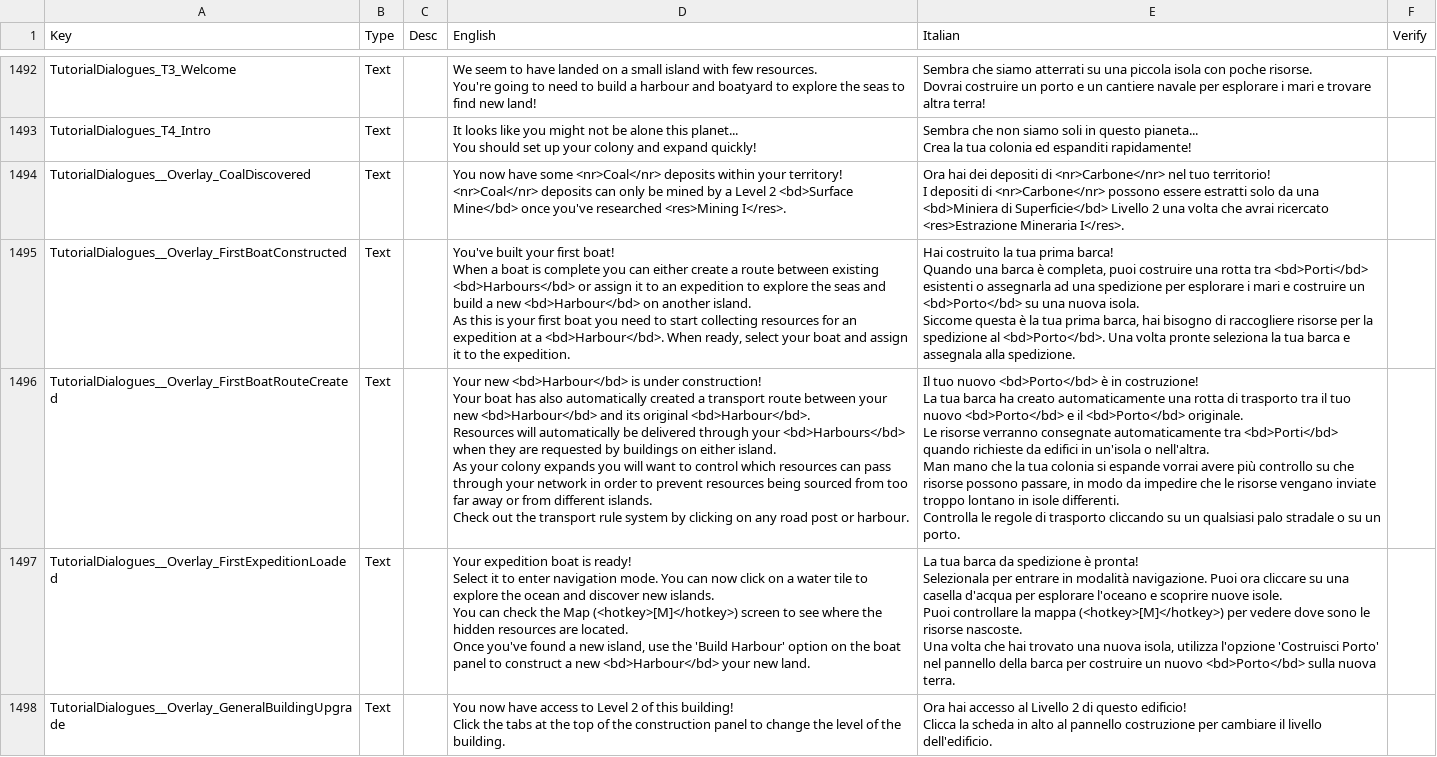
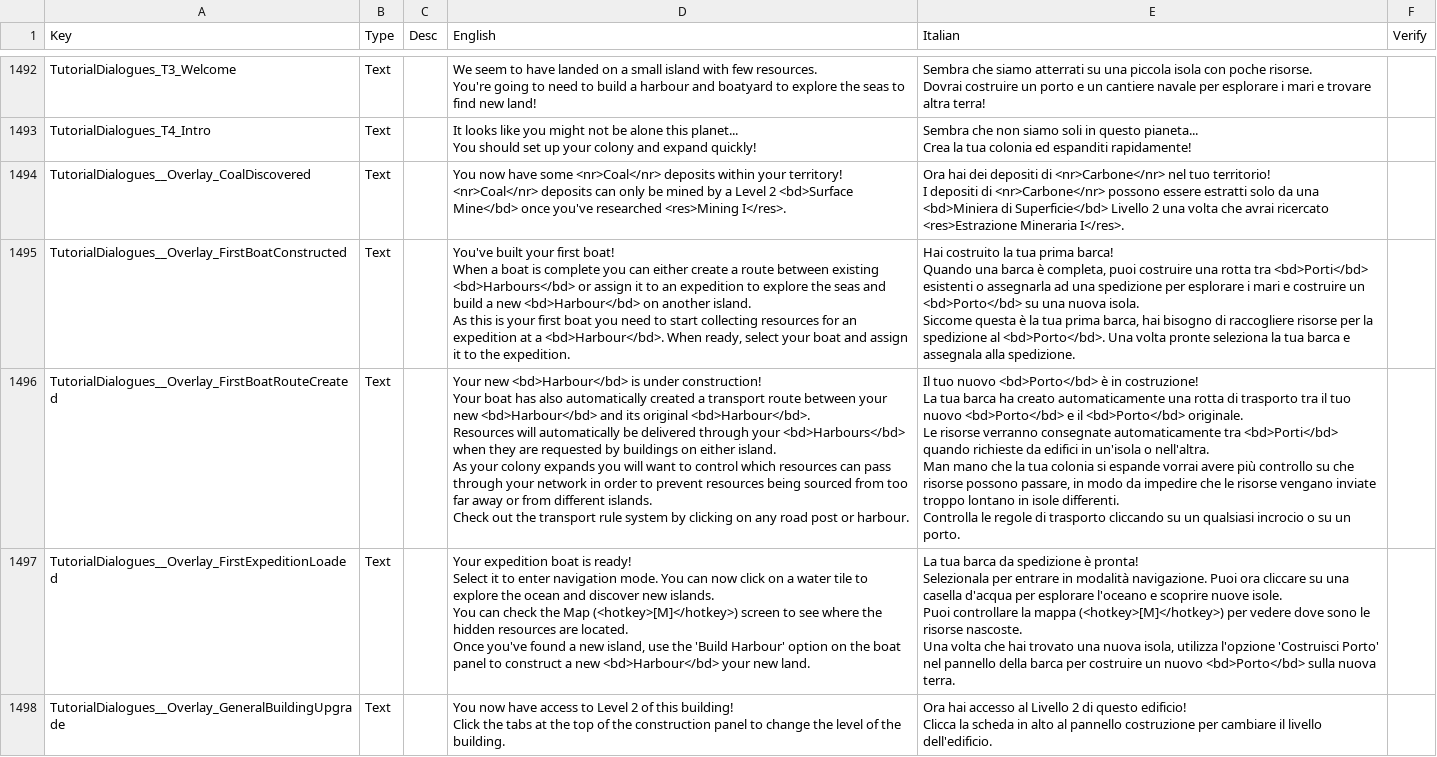
Before and after one commit to ScrappyCocco/TheColonistsItalian, a CSV file: The_Colonists_Translation_Data_Italian.csv, drawn as a sheet; only a part is shown, gaps mark what is left out; the diff covers the shown part only.

Commit message:
Cambiamenti di sintassi
Si è scelto di cambiare "palo stradale" in "incrocio". Questo perchè palo stradale è un termine incorretto, seppur nel gioco appare un palo, che secondo me suona male nel contesto. Visto che è un collegamento tra due o più strade, il termine "incrocio" è più appropriato e immediato

```diff
--- a/The_Colonists_Translation_Data_Italian.csv
+++ b/The_Colonists_Translation_Data_Italian.csv
@@ -1928,11 +1928,11 @@ Quando una barca è completa, puoi costruire una rotta tra <bd>Porti</bd> esiste
 Siccome questa è la tua prima barca, hai bisogno di raccogliere risorse per la spedizione al <bd>Porto</bd>. Una volta pronte seleziona la tua barca e assegnala alla spedizione.",
-TutorialDialogues__Overlay_FirstBoatRouteCreated,Text,,"Your new <bd>Harbour</bd> is under construction!
-Your boat has also automatically created a transport route between your new <bd>Harbour</bd> and its original <bd>Harbour</bd>.
-Resources will automatically be delivered through your <bd>Harbours</bd> when they are requested by buildings on either island.
-As your colony expands you will want to control which resources can pass through your network in order to prevent resources being sourced from too far away or from different islands.
-Check out the transport rule system by clicking on any road post or harbour.","Il tuo nuovo <bd>Porto</bd> è in costruzione!
-La tua barca ha creato automaticamente una rotta di trasporto tra il tuo nuovo <bd>Porto</bd> e il <bd>Porto</bd> originale.
-Le risorse verranno consegnate automaticamente tra <bd>Porti</bd> quando richieste da edifici in un'isola o nell'altra.
-Man mano che la tua colonia si espande vorrai avere più controllo su che risorse possono passare, in modo da impedire che le risorse vengano inviate troppo lontano in isole differenti.
-Controlla le regole di trasporto cliccando su un qualsiasi palo stradale o su un porto.",
+TutorialDialogues__Overlay_FirstBoatRouteCreated,Text,,"Your new <bd>Harbour</bd> is under construction!
+Your boat has also automatically created a transport route between your new <bd>Harbour</bd> and its original <bd>Harbour</bd>.
+Resources will automatically be delivered through your <bd>Harbours</bd> when they are requested by buildings on either island.
+As your colony expands you will want to control which resources can pass through your network in order to prevent resources being sourced from too far away or from different islands.
+Check out the transport rule system by clicking on any road post or harbour.","Il tuo nuovo <bd>Porto</bd> è in costruzione!
+La tua barca ha creato automaticamente una rotta di trasporto tra il tuo nuovo <bd>Porto</bd> e il <bd>Porto</bd> originale.
+Le risorse verranno consegnate automaticamente tra <bd>Porti</bd> quando richieste da edifici in un'isola o nell'altra.
+Man mano che la tua colonia si espande vorrai avere più controllo su che risorse possono passare, in modo da impedire che le risorse vengano inviate troppo lontano in isole differenti.
+Controlla le regole di trasporto cliccando su un qualsiasi incrocio o su un porto.",
 TutorialDialogues__Overlay_FirstExpeditionLoaded,Text,,"Your expedition boat is ready!
```
Also changed, not shown: 34 edited cells elsewhere in this file, 1 other file.
